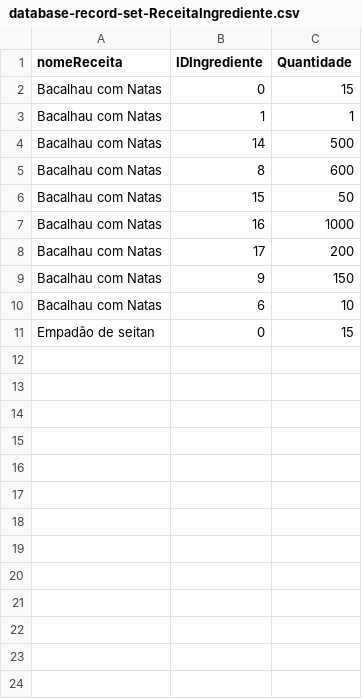
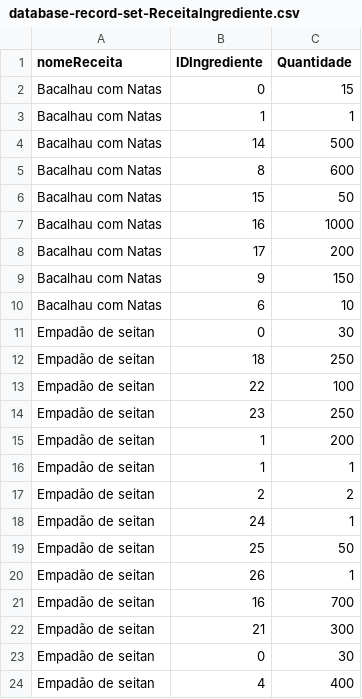
Before and after one commit to rsaSantos/Hackathon_SEI_22, a CSV file: Database-MySQL/database-record-set-ReceitaIngrediente.csv, drawn as a sheet.

```diff
--- a/Database-MySQL/database-record-set-ReceitaIngrediente.csv
+++ b/Database-MySQL/database-record-set-ReceitaIngrediente.csv
@@ -10,2 +10,15 @@ nomeReceita,IDIngrediente,Quantidade
 "Bacalhau com Natas",6,10
-"Empadão de seitan",0,15
+"Empadão de seitan",0,30
+"Empadão de seitan",18,250
+"Empadão de seitan",22,100
+"Empadão de seitan",23,250
+"Empadão de seitan",1,200
+"Empadão de seitan",1,1
+"Empadão de seitan",2,2
+"Empadão de seitan",24,1
+"Empadão de seitan",25,50
+"Empadão de seitan",26,1
+"Empadão de seitan",16,700
+"Empadão de seitan",21,300
+"Empadão de seitan",0,30
+"Empadão de seitan",4,400
```
Also changed, not shown: Database-MySQL/database-record-set-Ingredientes.csv.
